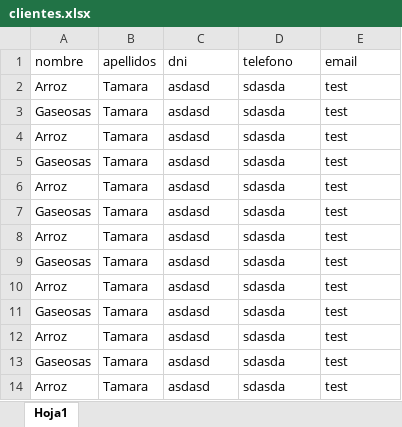
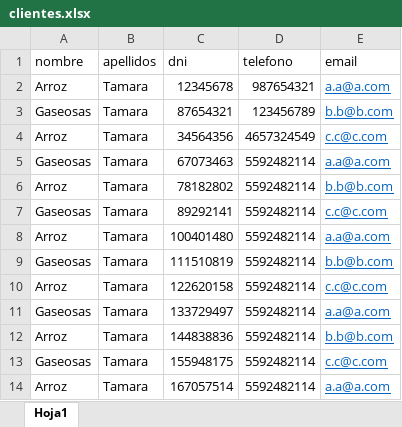
Before and after one commit to jerry-rodrigo/SpringBatch-SpringBoot, an Excel workbook: src/main/resources/clientes.xlsx, sheet Hoja1, drawn as a sheet; only a part is shown; values as stored, in another font and other column widths than the file's, no borders; the diff covers the shown part only; the diff names each change by its address in the sheet, - before the commit and + after, or states it on an @@ line.

```diff
--- a/src/main/resources/clientes.xlsx (sheet Hoja1)
+++ b/src/main/resources/clientes.xlsx (sheet Hoja1)
-C2 (dni): asdasd
+C2 (dni): 12345678
-D2 (telefono): sdasda
+D2 (telefono): 987654321
-E2 (email): test
+E2 (email): a.a@a.com
@@ E2:E14 underline: off → on, text colour: black → #0563C1 @@
-C3 (dni): asdasd
+C3 (dni): 87654321
-D3 (telefono): sdasda
+D3 (telefono): 123456789
-E3 (email): test
+E3 (email): b.b@b.com
-C4 (dni): asdasd
+C4 (dni): 34564356
-D4 (telefono): sdasda
+D4 (telefono): 4657324549
-E4 (email): test
+E4 (email): c.c@c.com
-C5 (dni): asdasd
+C5 (dni): 67073463
-D5:D14 (telefono): sdasda
+D5:D14 (telefono): 5592482114
-E5 (email): test
+E5 (email): a.a@a.com
-C6 (dni): asdasd
+C6 (dni): 78182802
-E6 (email): test
+E6 (email): b.b@b.com
-C7 (dni): asdasd
+C7 (dni): 89292141
-E7 (email): test
+E7 (email): c.c@c.com
-C8 (dni): asdasd
+C8 (dni): 100401480
-E8 (email): test
+E8 (email): a.a@a.com
-C9 (dni): asdasd
+C9 (dni): 111510819
-E9 (email): test
+E9 (email): b.b@b.com
-C10 (dni): asdasd
+C10 (dni): 122620158
-E10 (email): test
+E10 (email): c.c@c.com
-C11 (dni): asdasd
+C11 (dni): 133729497
-E11 (email): test
+E11 (email): a.a@a.com
-C12 (dni): asdasd
+C12 (dni): 144838836
-E12 (email): test
+E12 (email): b.b@b.com
-C13 (dni): asdasd
+C13 (dni): 155948175
-E13 (email): test
+E13 (email): c.c@c.com
-C14 (dni): asdasd
+C14 (dni): 167057514
-E14 (email): test
+E14 (email): a.a@a.com
```
Also changed, not shown: 558 edited cells and cell formats elsewhere in this sheet, src/main/resources/productos.xlsx, 18 other files.
